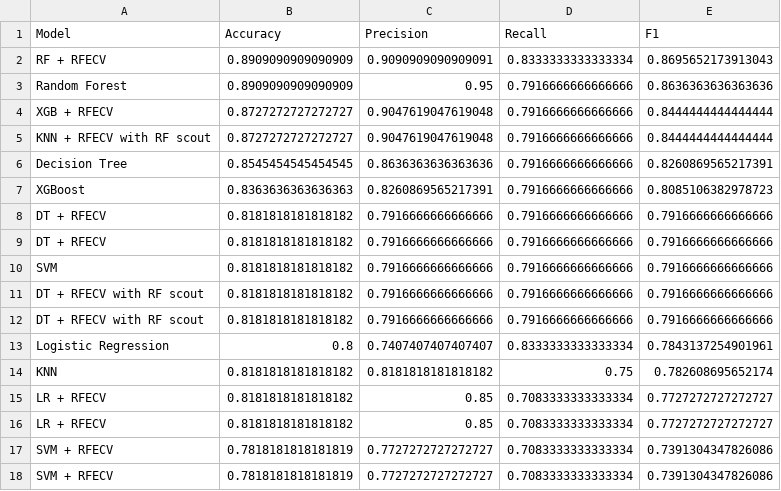
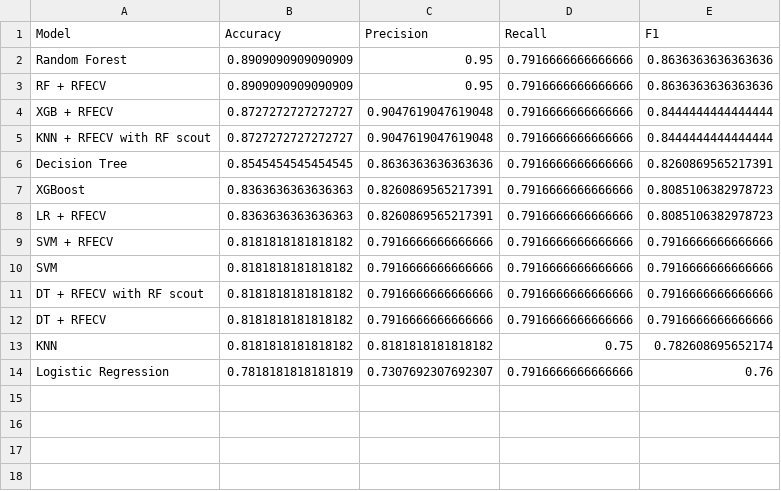
Before and after one commit to Gozeif/Heart-Disease-Prediction, a CSV file: Data/Summary/model_summary.csv, drawn as a sheet.

```diff
--- a/Data/Summary/model_summary.csv
+++ b/Data/Summary/model_summary.csv
@@ -1,4 +1,4 @@
 Model,Accuracy,Precision,Recall,F1
-RF + RFECV,0.8909090909090909,0.9090909090909091,0.8333333333333334,0.8695652173913043
 Random Forest,0.8909090909090909,0.95,0.7916666666666666,0.8636363636363636
+RF + RFECV,0.8909090909090909,0.95,0.7916666666666666,0.8636363636363636
 XGB + RFECV,0.8727272727272727,0.9047619047619048,0.7916666666666666,0.8444444444444444
@@ -7,12 +7,8 @@ Decision Tree,0.8545454545454545,0.8636363636363636,0.7916666666666666,0.8260869
 XGBoost,0.8363636363636363,0.8260869565217391,0.7916666666666666,0.8085106382978723
-DT + RFECV,0.8181818181818182,0.7916666666666666,0.7916666666666666,0.7916666666666666
-DT + RFECV,0.8181818181818182,0.7916666666666666,0.7916666666666666,0.7916666666666666
+LR + RFECV,0.8363636363636363,0.8260869565217391,0.7916666666666666,0.8085106382978723
+SVM + RFECV,0.8181818181818182,0.7916666666666666,0.7916666666666666,0.7916666666666666
 SVM,0.8181818181818182,0.7916666666666666,0.7916666666666666,0.7916666666666666
 DT + RFECV with RF scout,0.8181818181818182,0.7916666666666666,0.7916666666666666,0.7916666666666666
-DT + RFECV with RF scout,0.8181818181818182,0.7916666666666666,0.7916666666666666,0.7916666666666666
-Logistic Regression,0.8,0.7407407407407407,0.8333333333333334,0.7843137254901961
+DT + RFECV,0.8181818181818182,0.7916666666666666,0.7916666666666666,0.7916666666666666
 KNN,0.8181818181818182,0.8181818181818182,0.75,0.782608695652174
-LR + RFECV,0.8181818181818182,0.85,0.7083333333333334,0.7727272727272727
-LR + RFECV,0.8181818181818182,0.85,0.7083333333333334,0.7727272727272727
-SVM + RFECV,0.7818181818181819,0.7727272727272727,0.7083333333333334,0.7391304347826086
-SVM + RFECV,0.7818181818181819,0.7727272727272727,0.7083333333333334,0.7391304347826086
+Logistic Regression,0.7818181818181819,0.7307692307692307,0.7916666666666666,0.76
```
Also changed, not shown: Data/Dataset/x_test.csv, Data/Dataset/x_train.csv, 18 other files.
